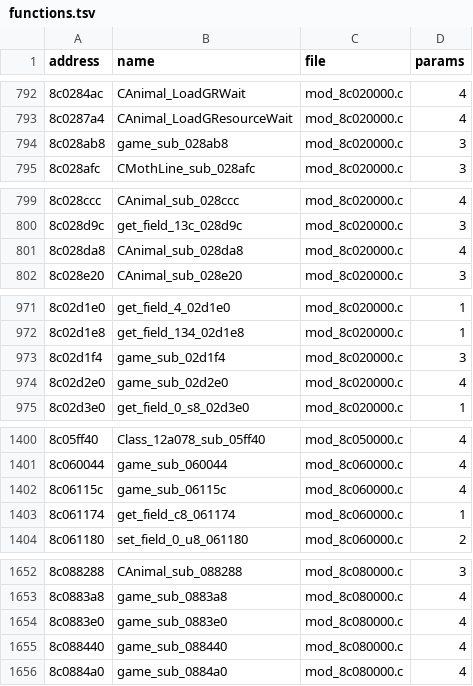
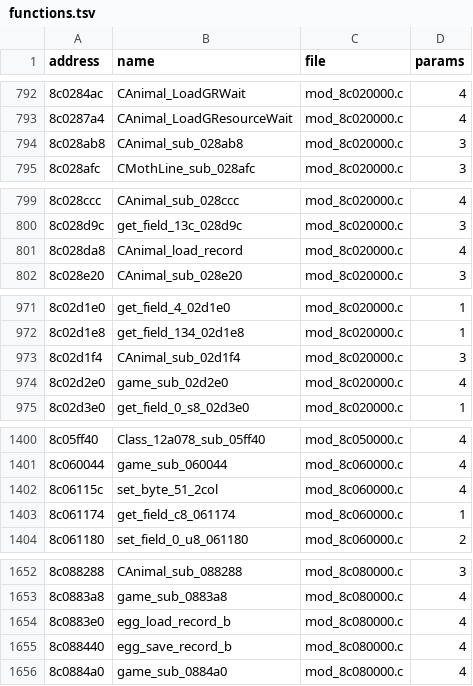
Before and after one commit to quatric/seaman-decomp, a TSV file: decomp/functions.tsv, drawn as a sheet; only a part is shown, gaps mark what is left out; the diff covers the shown part only.

```diff
--- a/decomp/functions.tsv
+++ b/decomp/functions.tsv
@@ -793,3 +793,3 @@ address	name	file	params
 8c0287a4	CAnimal_LoadGResourceWait	mod_8c020000.c	4
-8c028ab8	game_sub_028ab8	mod_8c020000.c	3
+8c028ab8	CAnimal_sub_028ab8	mod_8c020000.c	3
 8c028afc	CMothLine_sub_028afc	mod_8c020000.c	3
@@ -800,3 +800,3 @@ address	name	file	params
 8c028d9c	get_field_13c_028d9c	mod_8c020000.c	3
-8c028da8	CAnimal_sub_028da8	mod_8c020000.c	4
+8c028da8	CAnimal_load_record	mod_8c020000.c	4
 8c028e20	CAnimal_sub_028e20	mod_8c020000.c	3
@@ -972,3 +972,3 @@ address	name	file	params
 8c02d1e8	get_field_134_02d1e8	mod_8c020000.c	1
-8c02d1f4	game_sub_02d1f4	mod_8c020000.c	3
+8c02d1f4	CAnimal_sub_02d1f4	mod_8c020000.c	3
 8c02d2e0	game_sub_02d2e0	mod_8c020000.c	4
@@ -1401,3 +1401,3 @@ address	name	file	params
 8c060044	game_sub_060044	mod_8c060000.c	4
-8c06115c	game_sub_06115c	mod_8c060000.c	4
+8c06115c	set_byte_51_2col	mod_8c060000.c	4
 8c061174	get_field_c8_061174	mod_8c060000.c	1
@@ -1653,4 +1653,4 @@ address	name	file	params
 8c0883a8	game_sub_0883a8	mod_8c080000.c	4
-8c0883e0	game_sub_0883e0	mod_8c080000.c	4
-8c088440	game_sub_088440	mod_8c080000.c	4
+8c0883e0	egg_load_record_b	mod_8c080000.c	4
+8c088440	egg_save_record_b	mod_8c080000.c	4
 8c0884a0	game_sub_0884a0	mod_8c080000.c	4
```
Also changed, not shown: 14 edited cells elsewhere in this file, tools/readable_names.tsv, 8 other files.
